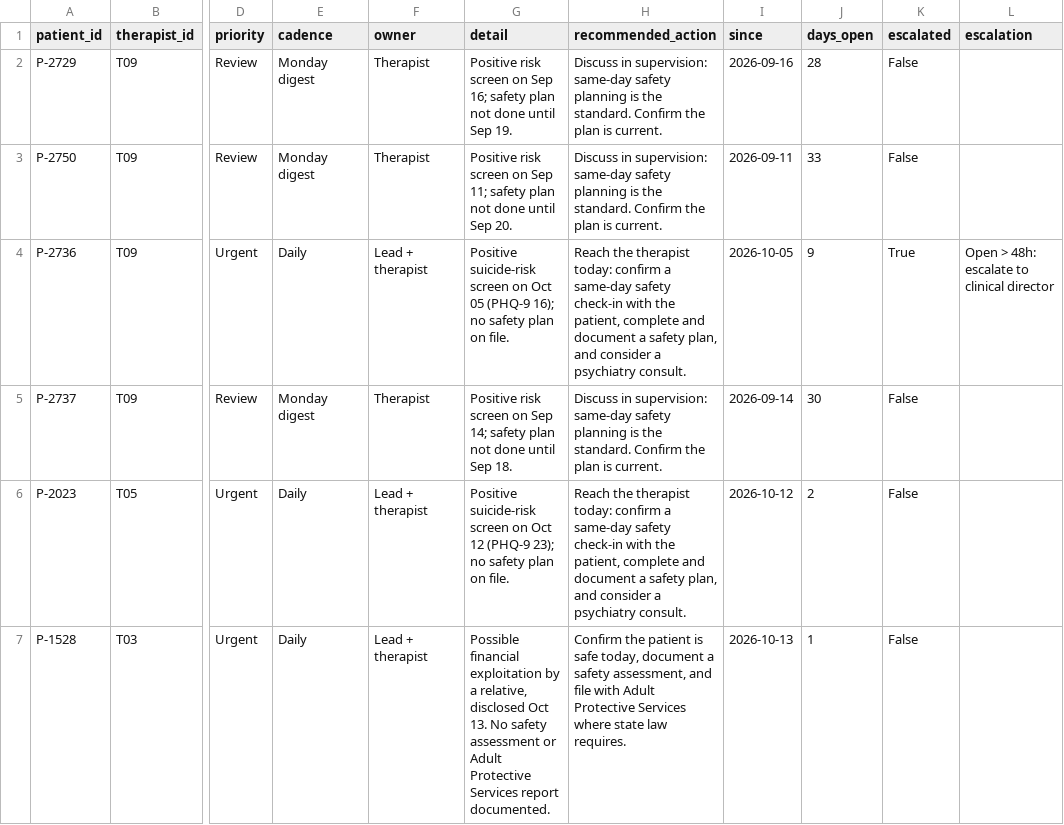
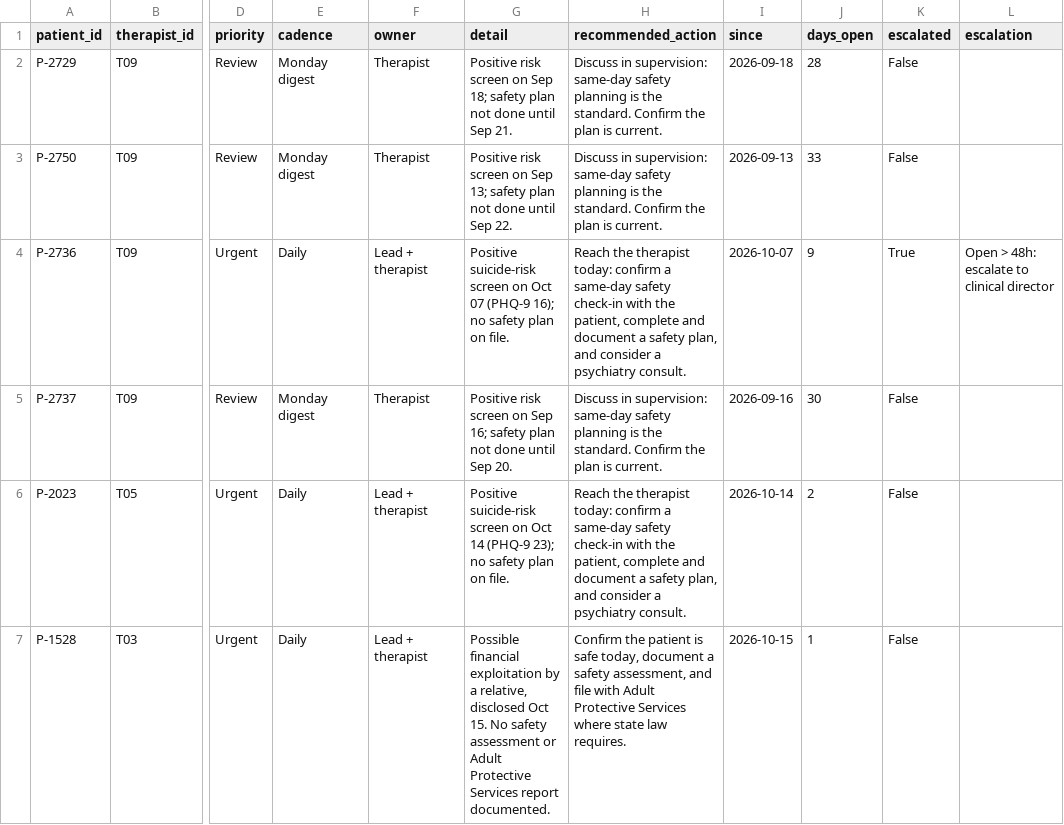
Before and after one commit to brigitteaftan/Sailor-case-bh-quality-app, a CSV file: data/computed/case_flags.csv, drawn as a sheet; only a part is shown, gaps mark what is left out; the diff covers the shown part only; the diff names each change by its address in the sheet, - before the commit and + after, or states it on an @@ line.

```diff
--- a/data/computed/case_flags.csv
+++ b/data/computed/case_flags.csv
-G2 (detail): …on Sep 16; safety plan not done until Sep 19.
+G2 (detail): …on Sep 18; safety plan not done until Sep 21.
-I2 (since): 2026-09-16
+I2 (since): 2026-09-18
-G3 (detail): …on Sep 11; safety plan not done until Sep 20.
+G3 (detail): …on Sep 13; safety plan not done until Sep 22.
-I3 (since): 2026-09-11
+I3 (since): 2026-09-13
-G4 (detail): …on Oct 05 (PHQ-9 16);…
+G4 (detail): …on Oct 07 (PHQ-9 16);…
-I4 (since): 2026-10-05
+I4 (since): 2026-10-07
-G5 (detail): …on Sep 14; safety plan not done until Sep 18.
+G5 (detail): …on Sep 16; safety plan not done until Sep 20.
-I5 (since): 2026-09-14
+I5 (since): 2026-09-16
-G6 (detail): …on Oct 12 (PHQ-9 23);…
+G6 (detail): …on Oct 14 (PHQ-9 23);…
-I6 (since): 2026-10-12
+I6 (since): 2026-10-14
-G7 (detail): …disclosed Oct 13. No safety…
+G7 (detail): …disclosed Oct 15. No safety…
-I7 (since): 2026-10-13
+I7 (since): 2026-10-15
```
Also changed, not shown: 139 edited cells elsewhere in this file, data/raw/assessments.csv, data/raw/care_events.csv, 11 other files.
